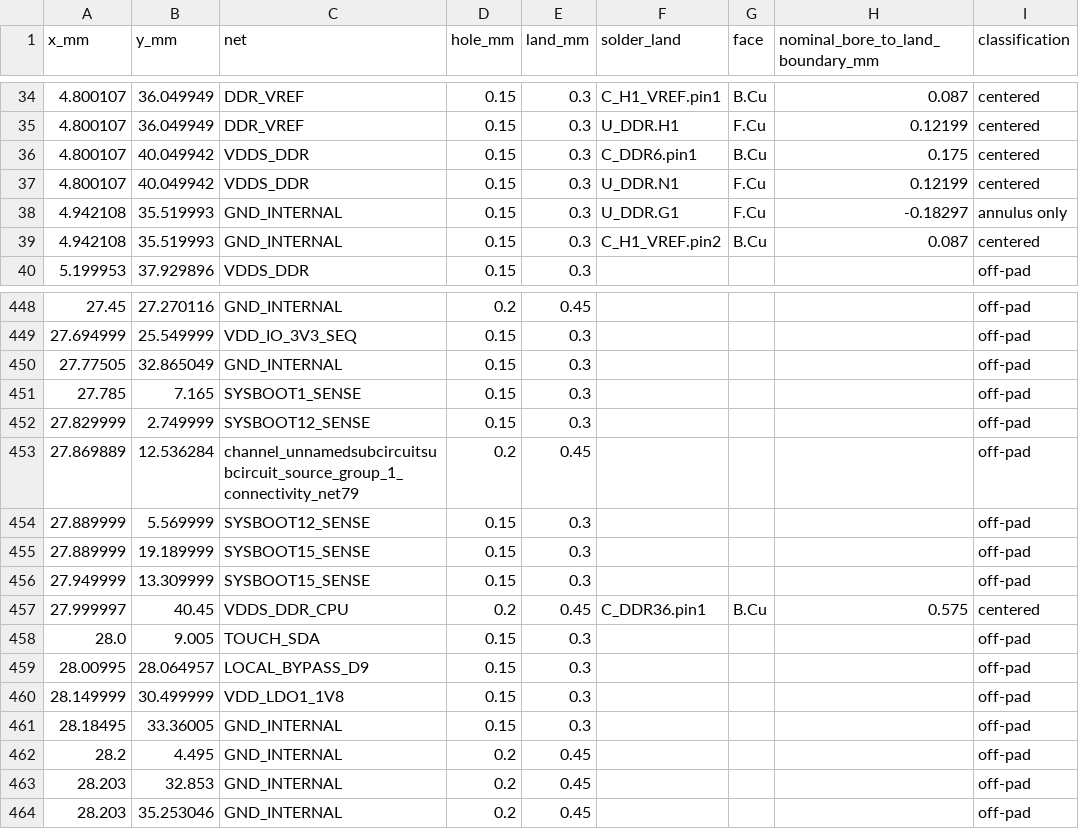
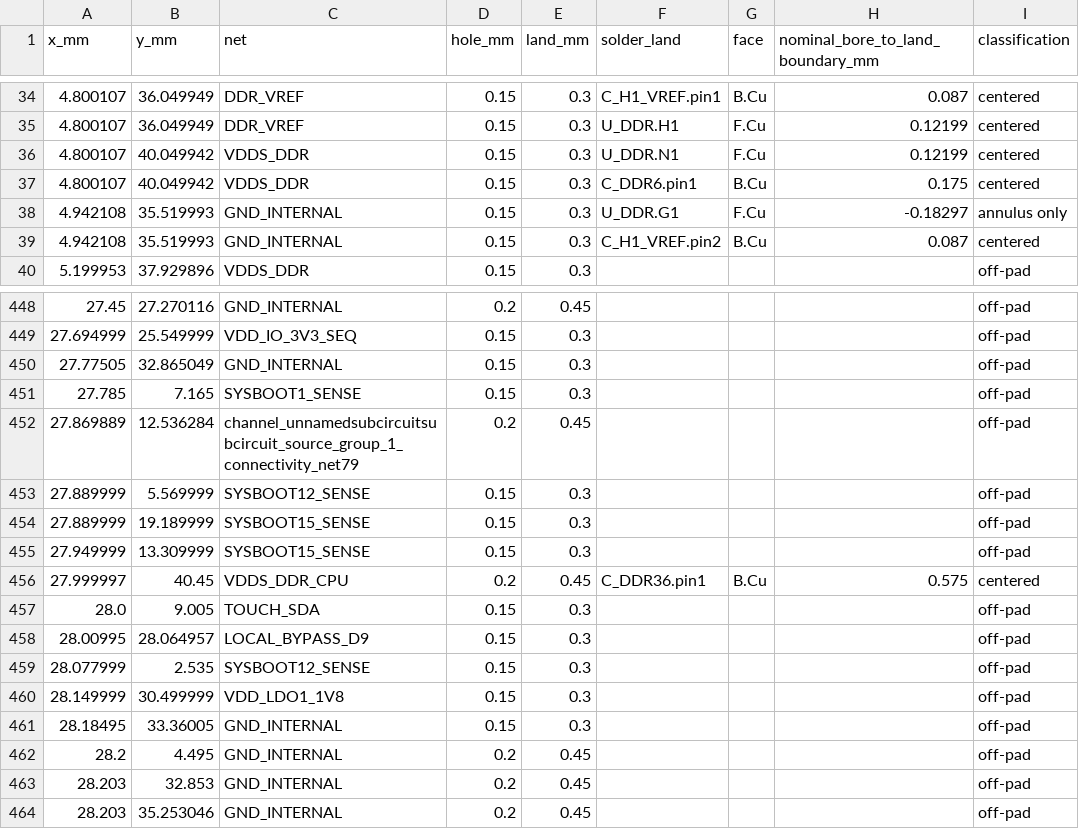
Before and after one commit to Abse2001/pixel-dash, a CSV file: module/via-map.csv, drawn as a sheet; only a part is shown, gaps mark what is left out.

```diff
--- a/module/via-map.csv
+++ b/module/via-map.csv
@@ -35,4 +35,4 @@ x_mm,y_mm,net,hole_mm,land_mm,solder_land,face,nominal_bore_to_land_boundary_mm,
 4.800107,36.049949,DDR_VREF,0.15,0.3,U_DDR.H1,F.Cu,0.12199,centered
+4.800107,40.049942,VDDS_DDR,0.15,0.3,U_DDR.N1,F.Cu,0.12199,centered
 4.800107,40.049942,VDDS_DDR,0.15,0.3,C_DDR6.pin1,B.Cu,0.175,centered
-4.800107,40.049942,VDDS_DDR,0.15,0.3,U_DDR.N1,F.Cu,0.12199,centered
 4.942108,35.519993,GND_INTERNAL,0.15,0.3,U_DDR.G1,F.Cu,-0.18297,annulus only
@@ -451,3 +451,2 @@ x_mm,y_mm,net,hole_mm,land_mm,solder_land,face,nominal_bore_to_land_boundary_mm,
 27.785,7.165,SYSBOOT1_SENSE,0.15,0.3,,,,off-pad
-27.829999,2.749999,SYSBOOT12_SENSE,0.15,0.3,,,,off-pad
 27.869889,12.536284,channel_unnamedsubcircuitsubcircuit_source_group_1_connectivity_net79,0.2,0.45,,,,off-pad
@@ -459,2 +458,3 @@ x_mm,y_mm,net,hole_mm,land_mm,solder_land,face,nominal_bore_to_land_boundary_mm,
 28.00995,28.064957,LOCAL_BYPASS_D9,0.15,0.3,,,,off-pad
+28.077999,2.535,SYSBOOT12_SENSE,0.15,0.3,,,,off-pad
 28.149999,30.499999,VDD_LDO1_1V8,0.15,0.3,,,,off-pad
```
Also changed, not shown: module/timing.csv, 5 other files.
